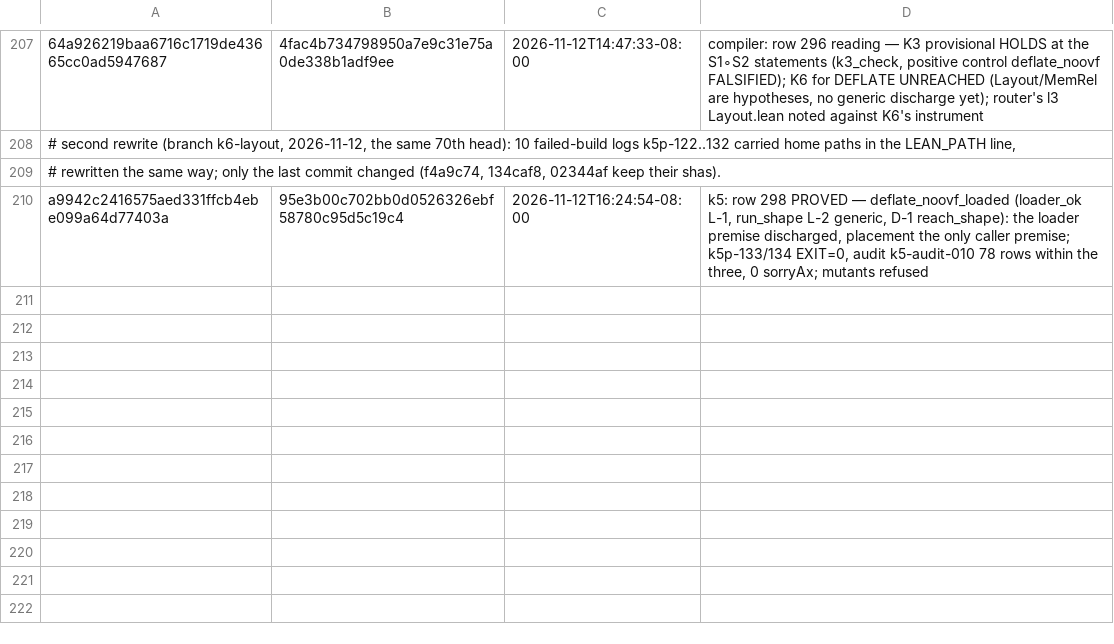
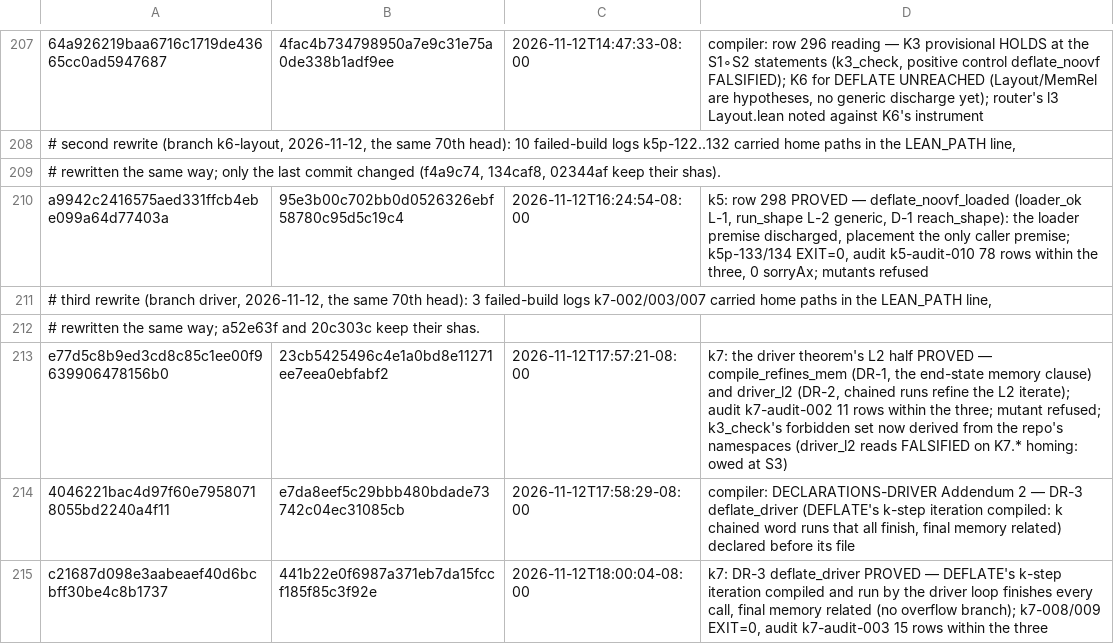
Before and after one commit to jyh/vir, a TSV file: DEFLATE-SHA-MAP.tsv, drawn as a sheet; only a part is shown, gaps mark what is left out; the diff names each change by its address in the sheet, - before the commit and + after, or states it on an @@ line.

```diff
--- a/DEFLATE-SHA-MAP.tsv
+++ b/DEFLATE-SHA-MAP.tsv
+row 211: # third rewrite (branch driver, 2026-11-12, the same 70th head): 3 failed-build logs k7-002/003/007 carried home paths in the LEAN_PATH line,
+row 212: # rewritten the same way; a52e63f and 20c303c keep their shas.
+row 213: e77d5c8b9ed3cd8c85c1ee00f9639906478156b0 | 23cb5425496c4e1a0bd8e11271ee7eea0ebfabf2 | 2026-11-12T17:57:21-08:00 | k7: the driver theorem's L2 half PROVED — compile_refines_mem (DR-1, the end-state memory clause) and driver_l2 (DR-2, chained runs refine the L2 iterate); audit k7-audit-002 11 rows within the three; mutant refused; k3_check's forbidden set now derived from the repo's namespaces (driver_l2 reads FALSIFIED on K7.* homing: owed at S3)
+row 214: 4046221bac4d97f60e79580718055bd2240a4f11 | e7da8eef5c29bbb480bdade73742c04ec31085cb | 2026-11-12T17:58:29-08:00 | compiler: DECLARATIONS-DRIVER Addendum 2 — DR-3 deflate_driver (DEFLATE's k-step iteration compiled: k chained word runs that all finish, final memory related) declared before its file
+row 215: c21687d098e3aabeaef40d6bcbff30be4c8b1737 | 441b22e0f6987a371eb7da15fccf185f85c3f92e | 2026-11-12T18:00:04-08:00 | k7: DR-3 deflate_driver PROVED — DEFLATE's k-step iteration compiled and run by the driver loop finishes every call, final memory related (no overflow branch); k7-008/009 EXIT=0, audit k7-audit-003 15 rows within the three
```
